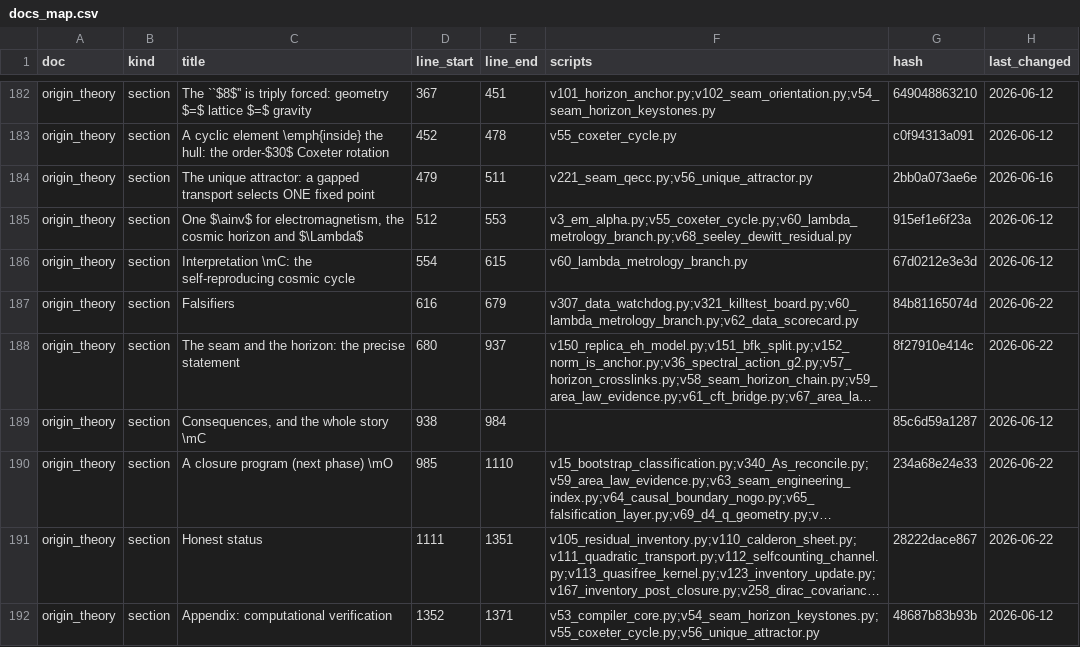
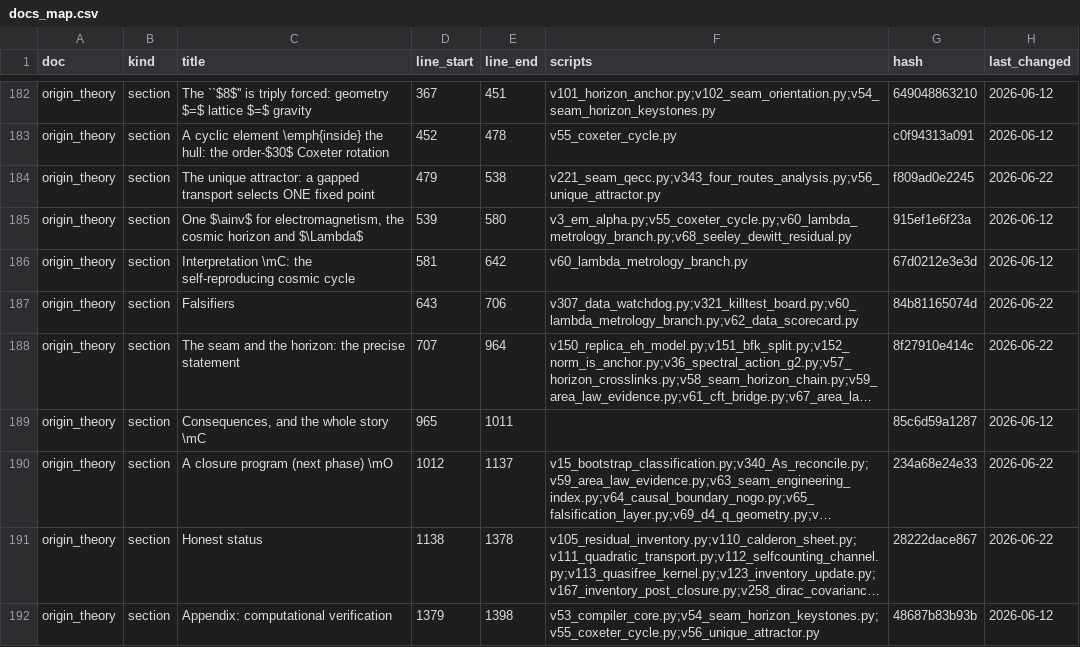
Before and after one commit to sthamann/tfpt5-shadow, a CSV file: verification/docs_map.csv, drawn as a sheet; only a part is shown, gaps mark what is left out; long unchanged cells end in …; the diff names each change by its address in the sheet, - before the commit and + after, or states it on an @@ line.

```diff
--- a/verification/docs_map.csv
+++ b/verification/docs_map.csv
-E184 (line_end): 511
+E184 (line_end): 538
-F184 (scripts): v221_seam_qecc.py;v56_unique_attractor.py
+F184 (scripts): v221_seam_qecc.py;v343_four_routes_analysis.py;v56_unique_attractor.py
-G184 (hash): 2bb0a073ae6e
+G184 (hash): f809ad0e2245
-H184 (last_changed): 2026-06-16
+H184 (last_changed): 2026-06-22
-D185 (line_start): 512
+D185 (line_start): 539
-E185 (line_end): 553
+E185 (line_end): 580
-D186 (line_start): 554
+D186 (line_start): 581
-E186 (line_end): 615
+E186 (line_end): 642
-D187 (line_start): 616
+D187 (line_start): 643
-E187 (line_end): 679
+E187 (line_end): 706
-D188 (line_start): 680
+D188 (line_start): 707
-E188 (line_end): 937
+E188 (line_end): 964
-D189 (line_start): 938
+D189 (line_start): 965
-E189 (line_end): 984
+E189 (line_end): 1011
-D190 (line_start): 985
+D190 (line_start): 1012
-E190 (line_end): 1110
+E190 (line_end): 1137
-D191 (line_start): 1111
+D191 (line_start): 1138
-E191 (line_end): 1351
+E191 (line_end): 1378
-D192 (line_start): 1352
+D192 (line_start): 1379
-E192 (line_end): 1371
+E192 (line_end): 1398
```
Also changed, not shown: verification/script_registry.csv, verification/status_ledger.csv, 10 other files.
